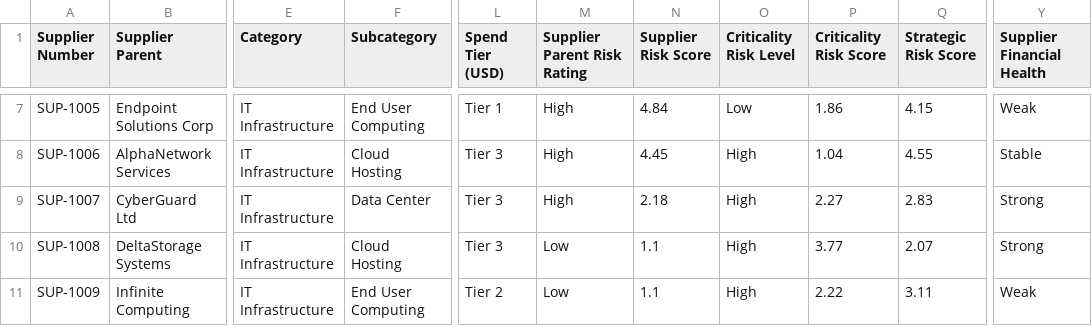
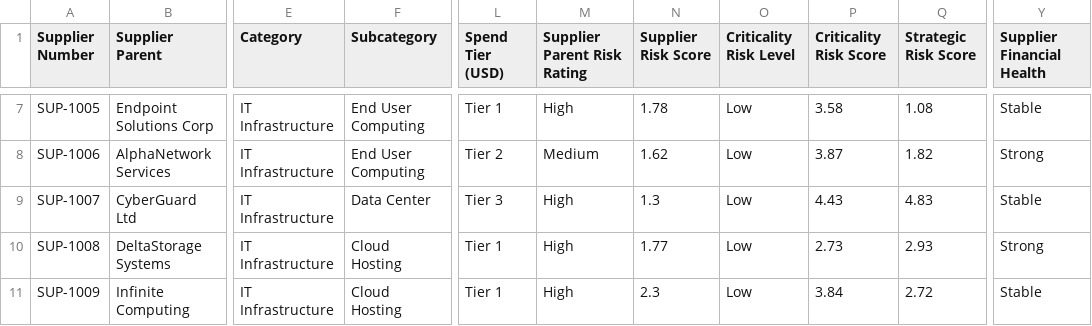
Before and after one commit to Andrariando/agentic-sourcing-poc, a CSV file: data/heatmap/synthetic/synthetic_supplier_metrics.csv, drawn as a sheet; only a part is shown, gaps mark what is left out; the diff covers the shown part only; the diff names each change by its address in the sheet, - before the commit and + after, or states it on an @@ line.

```diff
--- a/data/heatmap/synthetic/synthetic_supplier_metrics.csv
+++ b/data/heatmap/synthetic/synthetic_supplier_metrics.csv
-N7 (Supplier Risk Score): 4.84
+N7 (Supplier Risk Score): 1.78
-P7 (Criticality Risk Score): 1.86
+P7 (Criticality Risk Score): 3.58
-Q7 (Strategic Risk Score): 4.15
+Q7 (Strategic Risk Score): 1.08
-Y7 (Supplier Financial Health): Weak
+Y7 (Supplier Financial Health): Stable
-F8 (Subcategory): Cloud Hosting
+F8 (Subcategory): End User Computing
-L8 (Spend Tier (USD)): Tier 3
+L8 (Spend Tier (USD)): Tier 2
-M8 (Supplier Parent Risk Rating): High
+M8 (Supplier Parent Risk Rating): Medium
-N8 (Supplier Risk Score): 4.45
+N8 (Supplier Risk Score): 1.62
-O8:O11 (Criticality Risk Level): High
+O8:O11 (Criticality Risk Level): Low
-P8 (Criticality Risk Score): 1.04
+P8 (Criticality Risk Score): 3.87
-Q8 (Strategic Risk Score): 4.55
+Q8 (Strategic Risk Score): 1.82
-Y8 (Supplier Financial Health): Stable
+Y8 (Supplier Financial Health): Strong
-N9 (Supplier Risk Score): 2.18
+N9 (Supplier Risk Score): 1.3
-P9 (Criticality Risk Score): 2.27
+P9 (Criticality Risk Score): 4.43
-Q9 (Strategic Risk Score): 2.83
+Q9 (Strategic Risk Score): 4.83
-Y9 (Supplier Financial Health): Strong
+Y9 (Supplier Financial Health): Stable
-L10 (Spend Tier (USD)): Tier 3
+L10 (Spend Tier (USD)): Tier 1
-M10:M11 (Supplier Parent Risk Rating): Low
+M10:M11 (Supplier Parent Risk Rating): High
-N10 (Supplier Risk Score): 1.1
+N10 (Supplier Risk Score): 1.77
-P10 (Criticality Risk Score): 3.77
+P10 (Criticality Risk Score): 2.73
-Q10 (Strategic Risk Score): 2.07
+Q10 (Strategic Risk Score): 2.93
-F11 (Subcategory): End User Computing
+F11 (Subcategory): Cloud Hosting
-L11 (Spend Tier (USD)): Tier 2
+L11 (Spend Tier (USD)): Tier 1
-N11 (Supplier Risk Score): 1.1
+N11 (Supplier Risk Score): 2.3
-P11 (Criticality Risk Score): 2.22
+P11 (Criticality Risk Score): 3.84
-Q11 (Strategic Risk Score): 3.11
+Q11 (Strategic Risk Score): 2.72
-Y11 (Supplier Financial Health): Weak
+Y11 (Supplier Financial Health): Stable
```
Also changed, not shown: 35 edited cells elsewhere in this file, data/heatmap/synthetic/synthetic_contracts.csv, data/heatmap/synthetic/synthetic_spend.csv, 13 other files.
